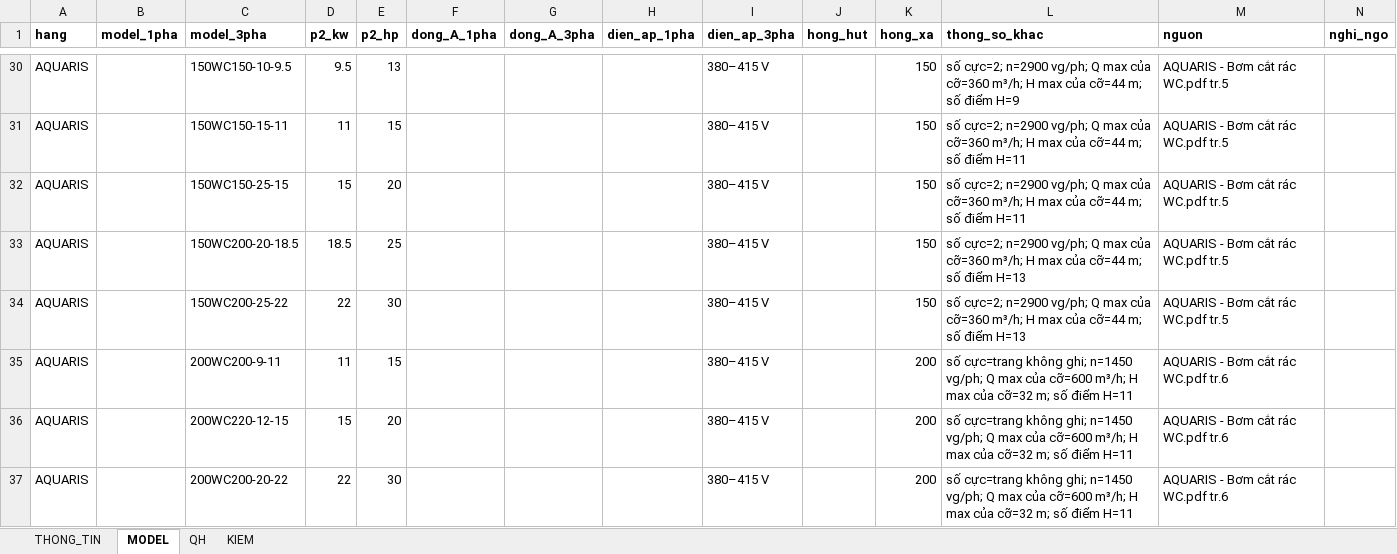
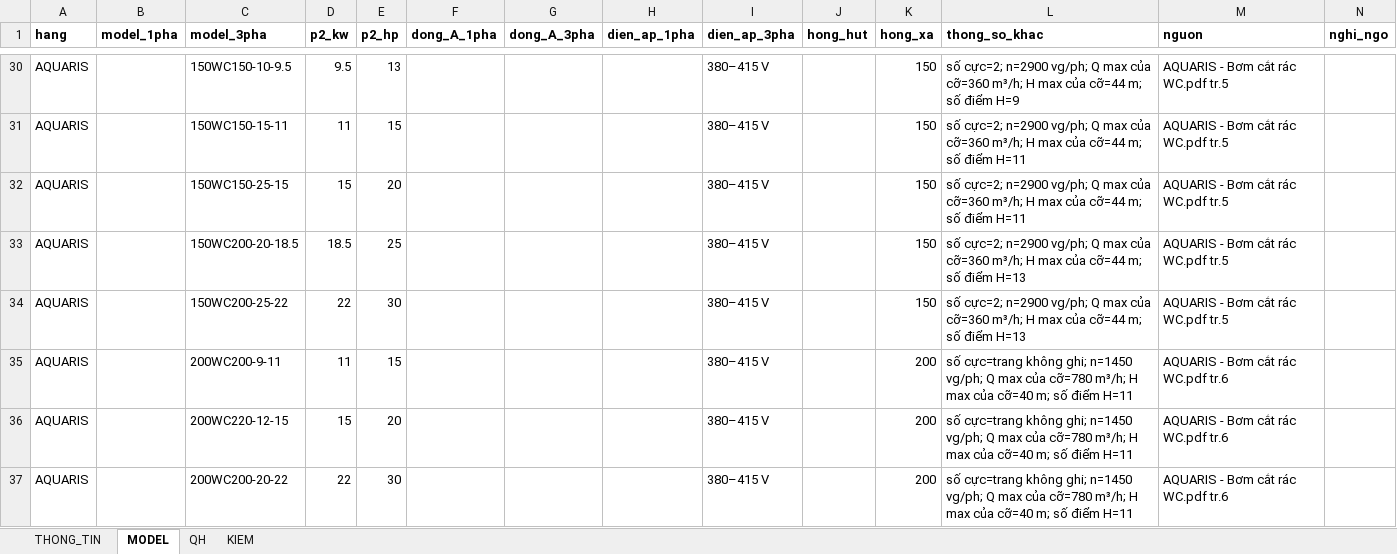
Before and after one commit to trungvip01951-lgtm/sua-catalogue, an Excel workbook: kho/DU_LIEU/WC.xlsx, sheet MODEL, drawn as a sheet; only a part is shown, gaps mark what is left out; values as stored, in another font and other column widths than the file's, no borders; the diff covers the shown part only; the diff names each change by its address in the sheet, - before the commit and + after, or states it on an @@ line.

```diff
--- a/kho/DU_LIEU/WC.xlsx (sheet MODEL)
+++ b/kho/DU_LIEU/WC.xlsx (sheet MODEL)
-L35:L37 (thong_so_khac): …max của cỡ=600 m³/h; H max của cỡ=32 m; số…
+L35:L37 (thong_so_khac): …max của cỡ=780 m³/h; H max của cỡ=40 m; số…
```
Also changed, not shown: 3 added rows and 9 edited cells elsewhere in this sheet, sheet QH, sheet KIEM, sheet THONG_TIN, 9 other files.
